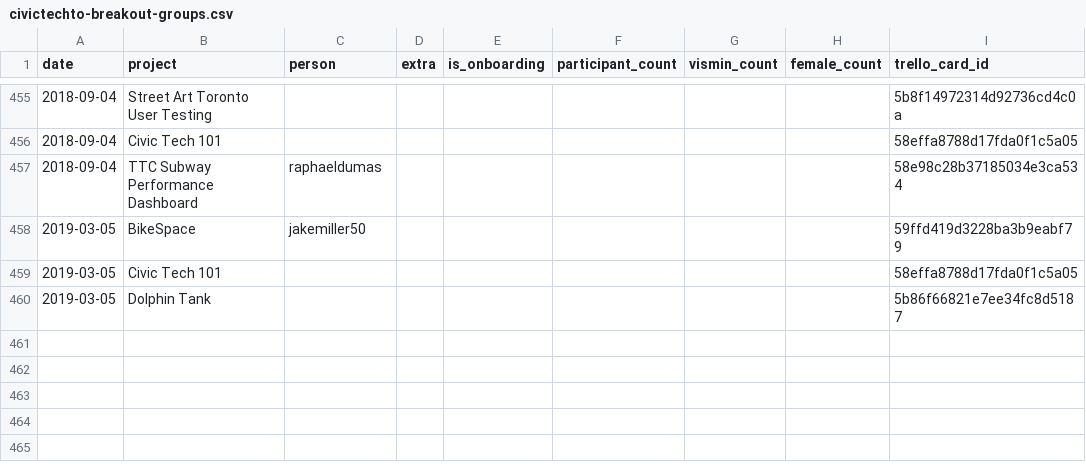
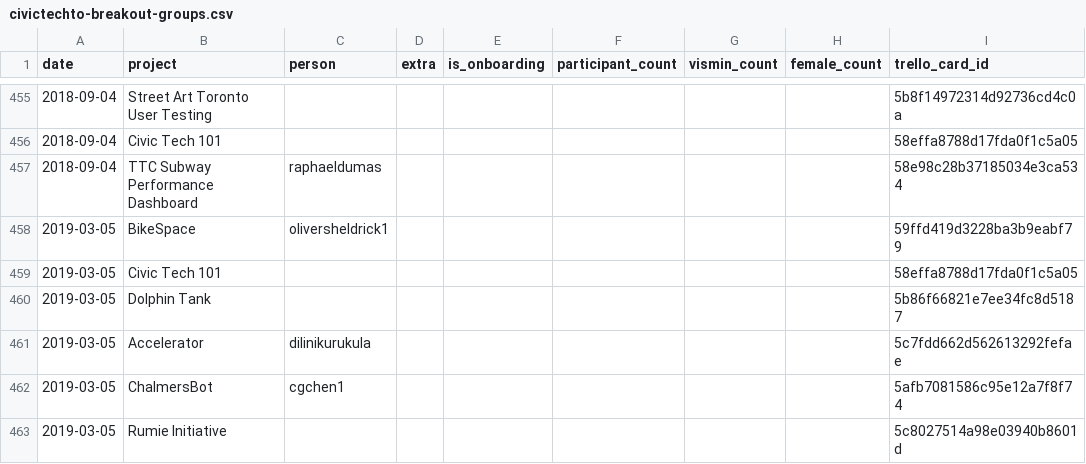
Before and after one commit to CivicTechTO/dataset-civictechto-breakout-groups, a CSV file: data/civictechto-breakout-groups.csv, drawn as a sheet; only a part is shown, gaps mark what is left out.

Commit message:
Updated data for 2019-03-05 hacknight.

```diff
--- a/data/civictechto-breakout-groups.csv
+++ b/data/civictechto-breakout-groups.csv
@@ -457,4 +457,7 @@ date,project,person,extra,is_onboarding,participant_count,vismin_count,female_co
 2018-09-04,TTC Subway Performance Dashboard,raphaeldumas,,,,,,58e98c28b37185034e3ca534
-2019-03-05,BikeSpace,jakemiller50,,,,,,59ffd419d3228ba3b9eabf79
+2019-03-05,BikeSpace,oliversheldrick1,,,,,,59ffd419d3228ba3b9eabf79
 2019-03-05,Civic Tech 101,,,,,,,58effa8788d17fda0f1c5a05
 2019-03-05,Dolphin Tank,,,,,,,5b86f66821e7ee34fc8d5187
+2019-03-05,Accelerator,dilinikurukula,,,,,,5c7fdd662d562613292fefae
+2019-03-05,ChalmersBot,cgchen1,,,,,,5afb7081586c95e12a7f8f74
+2019-03-05,Rumie Initiative,,,,,,,5c8027514a98e03940b8601d
```
